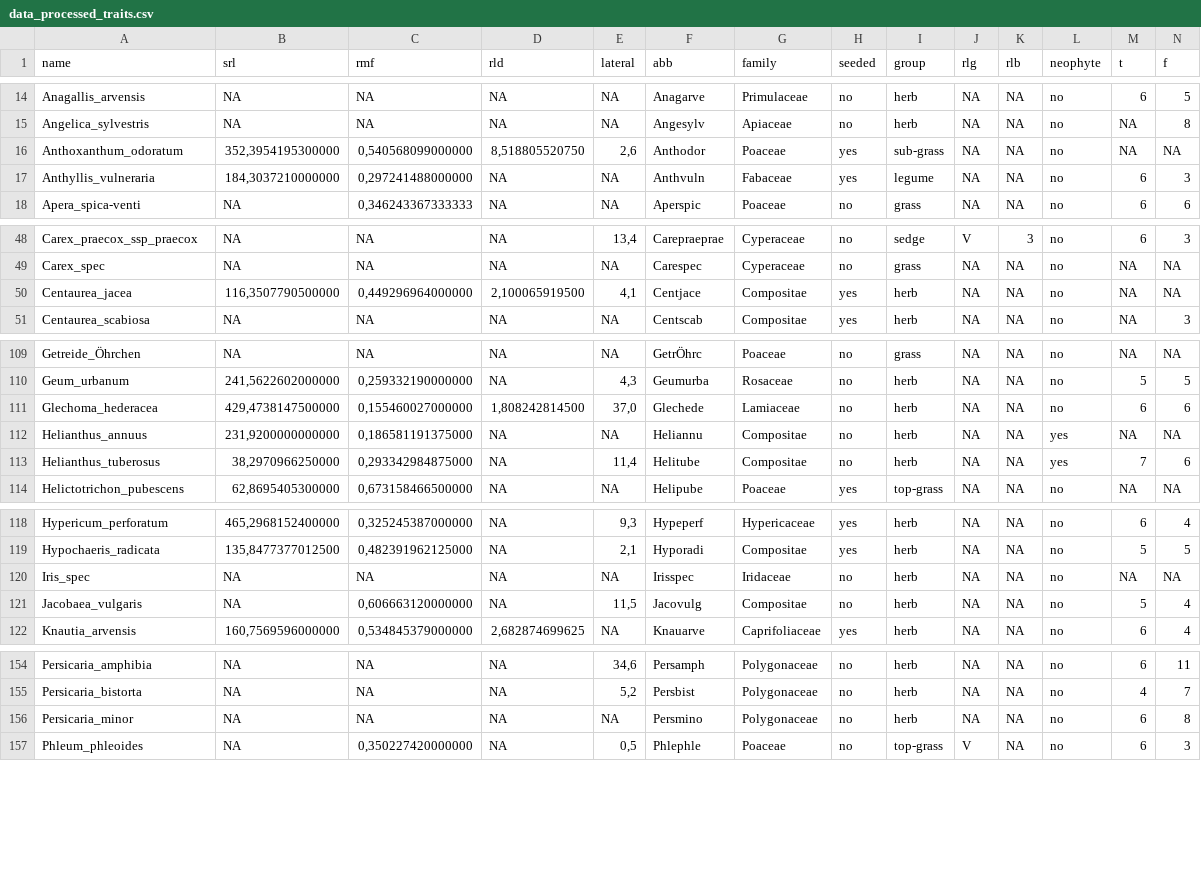
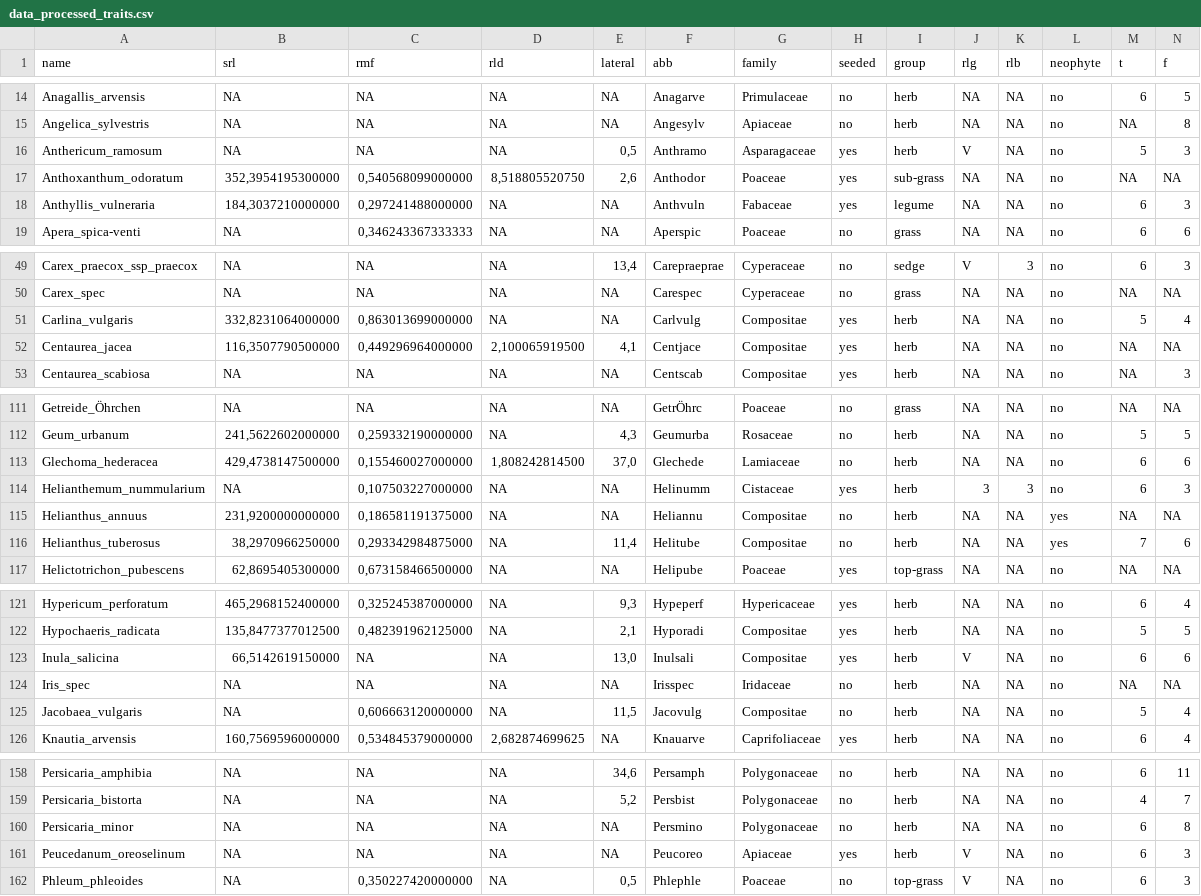
Before and after one commit to markus1bauer/2023_danube_dike_experiment, a CSV file: data/processed/data_processed_traits.csv, drawn as a sheet; only a part is shown, gaps mark what is left out; rows hold the shown columns only; the diff covers the shown part only; the diff names each change by its address in the sheet, - before the commit and + after, or states it on an @@ line.

Commit message:
Update map and update prepare_data_vegetation

```diff
--- a/data/processed/data_processed_traits.csv
+++ b/data/processed/data_processed_traits.csv
+row 16: Anthericum_ramosum | NA | NA | NA | 0,5 | Anthramo | Asparagaceae | yes | herb | V | NA | no | 5 | 3
+row 51: Carlina_vulgaris | 332,8231064000000 | 0,863013699000000 | NA | NA | Carlvulg | Compositae | yes | herb | NA | NA | no | 5 | 4
+row 114: Helianthemum_nummularium | NA | 0,107503227000000 | NA | NA | Helinumm | Cistaceae | yes | herb | 3 | 3 | no | 6 | 3
+row 123: Inula_salicina | 66,5142619150000 | NA | NA | 13,0 | Inulsali | Compositae | yes | herb | V | NA | no | 6 | 6
+row 161: Peucedanum_oreoselinum | NA | NA | NA | NA | Peucoreo | Apiaceae | yes | herb | V | NA | no | 6 | 3
```
Also changed, not shown: 1 added row elsewhere in this file, data/processed/data_processed_tbiAbu.csv, data/raw/data_raw_sites_metadata.csv, 18 other files.
